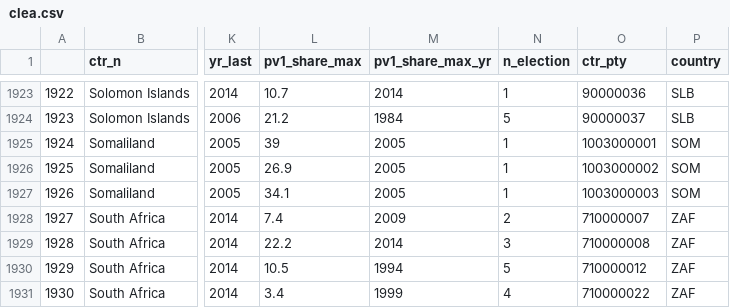
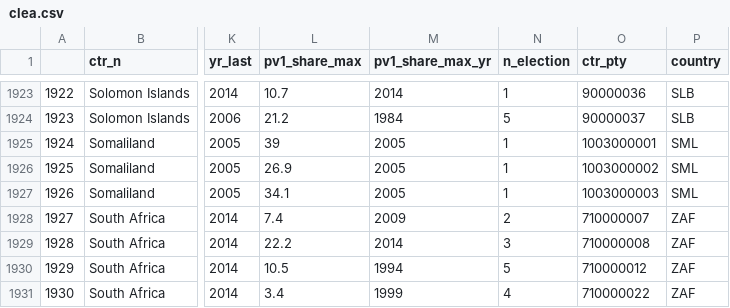
Before and after one commit to hdigital/partyfactsdata, a CSV file: import/clea/clea.csv, drawn as a sheet; only a part is shown, gaps mark what is left out; the diff names each change by its address in the sheet, - before the commit and + after, or states it on an @@ line.

Commit message:
fix CLEA country issue (SML)

```diff
--- a/import/clea/clea.csv
+++ b/import/clea/clea.csv
-P1925:P1927 (country): SOM
+P1925:P1927 (country): SML
```
Also changed, not shown: 1 other file.
